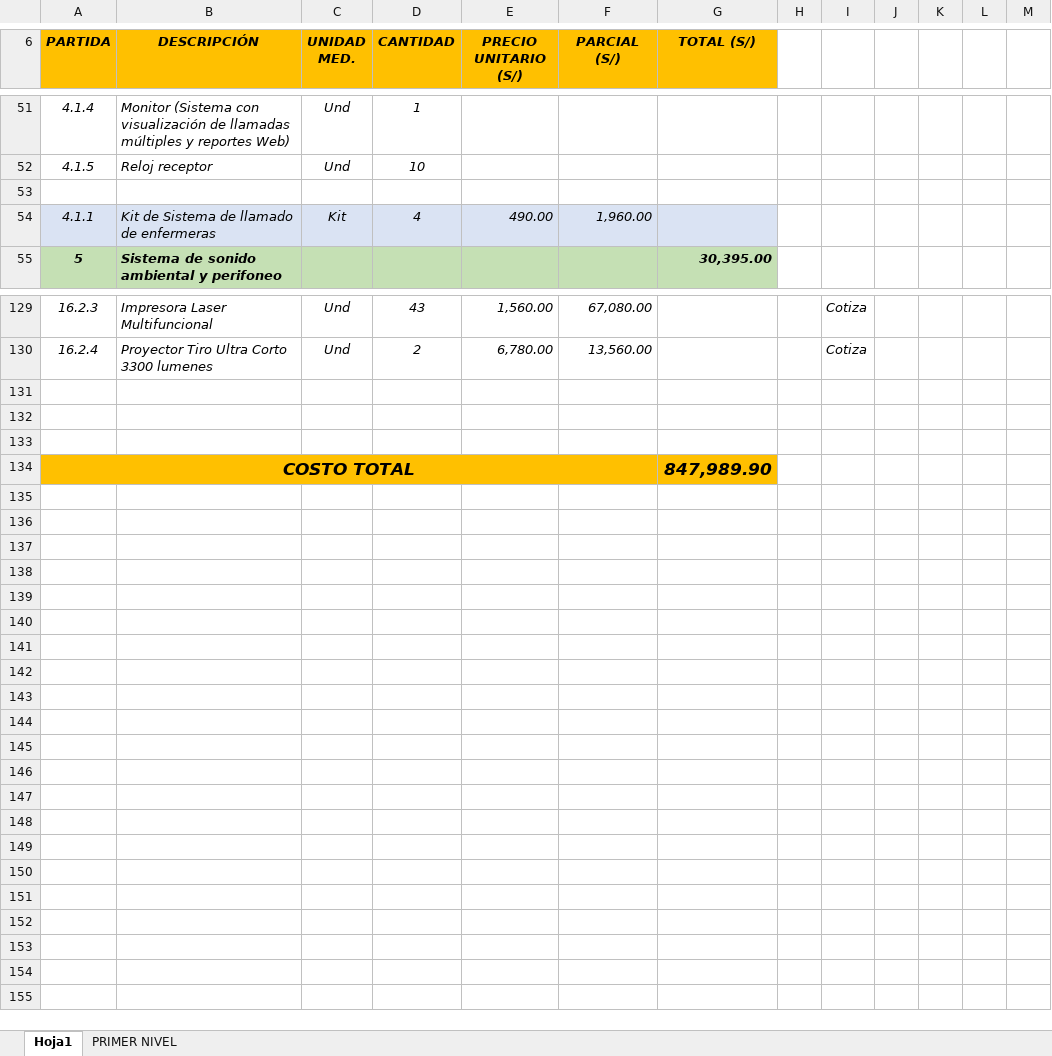
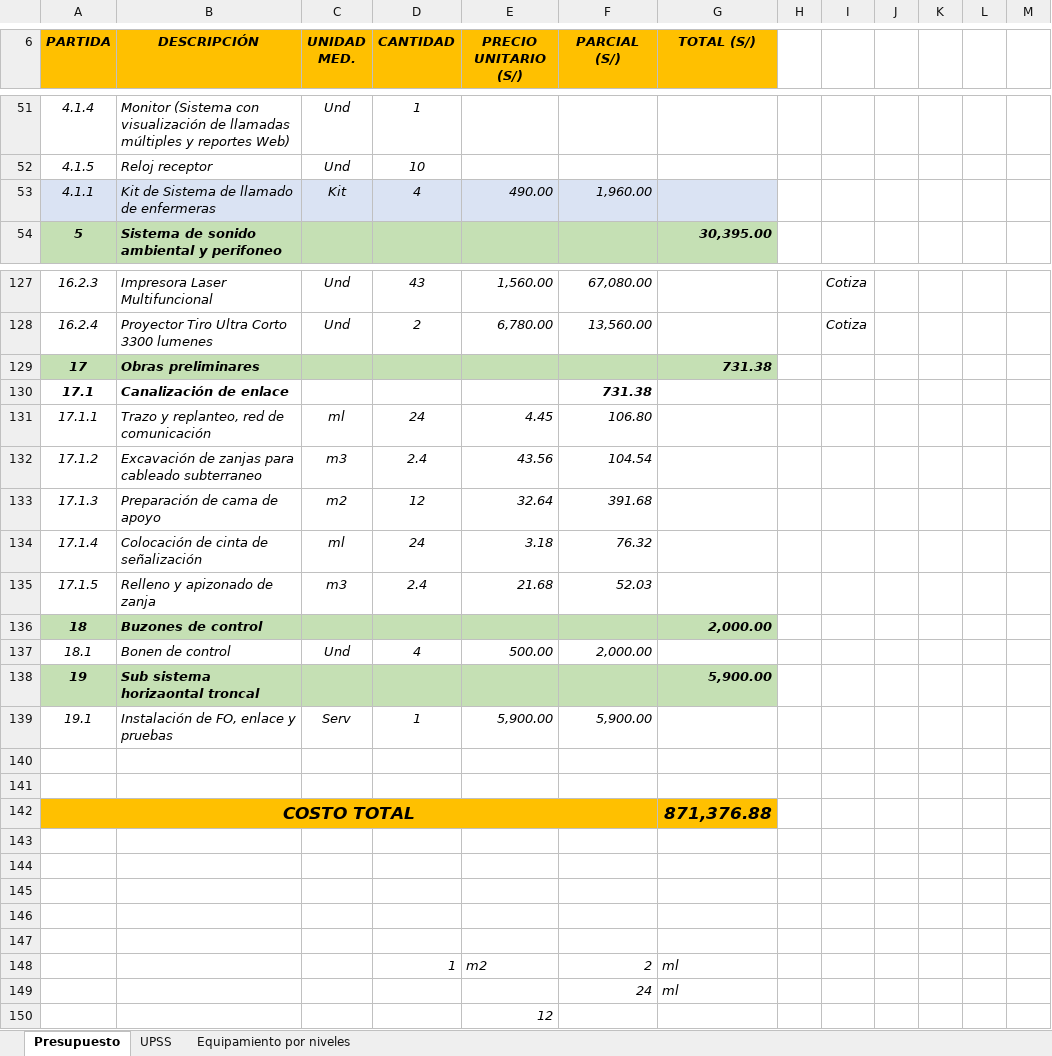
Before and after one commit to MarcoArizabal/Proyecto-004-HUACCANA, an Excel workbook: Presupuesto - Comunicaciones.xlsx, sheet Presupuesto, drawn as a sheet; only a part is shown, gaps mark what is left out; values as stored, in another font and other column widths than the file's, no borders; removed rows and columns are numbered as before the commit, all else as after; the diff covers the shown part only; the diff names each change by its address in the sheet, - before the commit and + after, or states it on an @@ line.

```diff
--- a/Presupuesto - Comunicaciones.xlsx (sheet Presupuesto)
+++ b/Presupuesto - Comunicaciones.xlsx (sheet Presupuesto)
-sheet tab: Hoja1
+sheet tab: Presupuesto
-sheet tab: PRIMER NIVEL
+sheet tab: UPSS
+sheet tab: Equipamiento por niveles
-row 53: (empty)
+row 129: 17 | Obras preliminares |  |  |  |  | 731.38
+row 130: 17.1 | Canalización de enlace |  |  |  | 731.38
+row 131: 17.1.1 | Trazo y replanteo, red de comunicación | ml | 24 | 4.45 | 106.80
+row 132: 17.1.2 | Excavación de zanjas para cableado subterraneo | m3 | 2.4 | 43.56 | 104.54
+row 133: 17.1.3 | Preparación de cama de apoyo | m2 | 12 | 32.64 | 391.68
+row 134: 17.1.4 | Colocación de cinta de señalización | ml | 24 | 3.18 | 76.32
+row 135: 17.1.5 | Relleno y apizonado de zanja | m3 | 2.4 | 21.68 | 52.03
+row 136: 18 | Buzones de control |  |  |  |  | 2,000.00
+row 137: 18.1 | Bonen de control | Und | 4 | 500.00 | 2,000.00
+row 138: 19 | Sub sistema horizaontal troncal |  |  |  |  | 5,900.00
+row 139: 19.1 | Instalación de FO, enlace y pruebas | Serv | 1 | 5,900.00 | 5,900.00
+row 140: (empty)
+row 141: (empty)
+row 142: COSTO TOTAL |  |  |  |  |  | 871,376.88
-row 146: COSTO TOTAL |  |  |  |  |  | 847,989.90
+row 146: (empty)
-A146:G146 fill: #FFC000
+A146:G146 fill: none
-A134:F134 merged
+row 147: (empty)
+row 148:  |  |  | 1 | m2 | 2 | ml
+row 149:  |  |  |  |  | 24 | ml
+row 150:  |  |  |  | 12
```
Also changed, not shown: 1 removed row, 67 edited cells and cell formats elsewhere in this sheet, formulas that keep their value, 10 other files.
